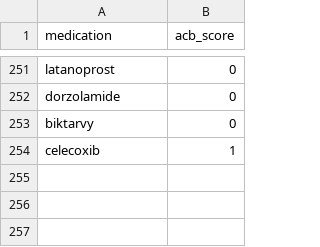
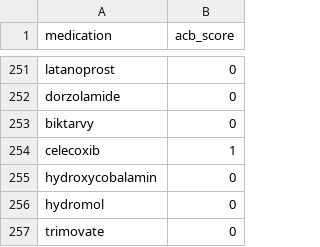
Before and after one commit to MGops/TabDash, a CSV file: data/acb_scores.csv, drawn as a sheet; only a part is shown, gaps mark what is left out.

Commit message:
Update acb_scores.csv

```diff
--- a/data/acb_scores.csv
+++ b/data/acb_scores.csv
@@ -254 +254,4 @@ biktarvy,0
 celecoxib,1
+hydroxycobalamin,0
+hydromol,0
+trimovate,0
```
